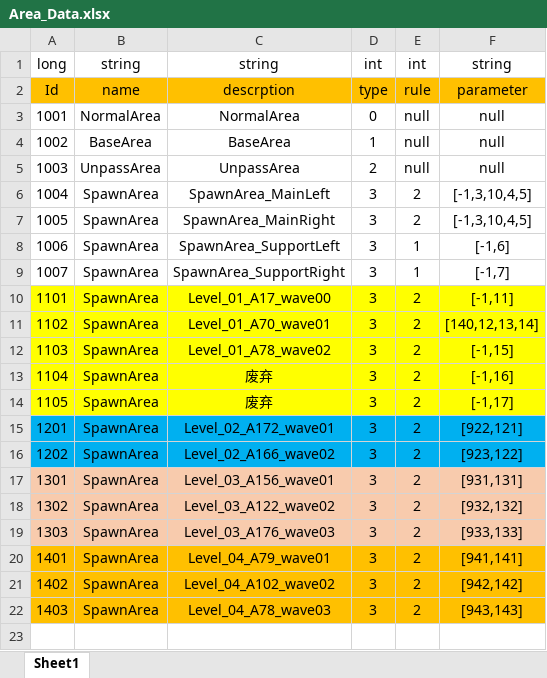
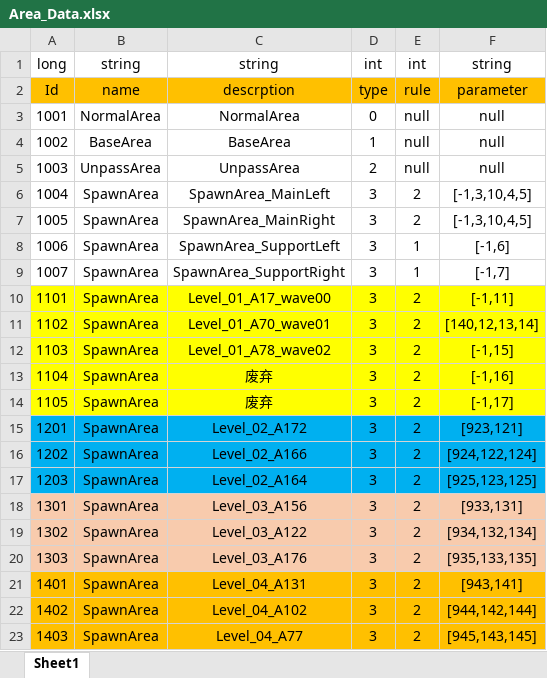
Before and after one commit to Chuyang1996/Nameless_Temp, an Excel workbook: GameDesign/ExcelData/Area_Data.xlsx, sheet Sheet1, drawn as a sheet; values as stored, in another font and other column widths than the file's, no borders; addresses are those after the commit; the diff names each change by its address in the sheet, - before the commit and + after, or states it on an @@ line.

```diff
--- a/GameDesign/ExcelData/Area_Data.xlsx (sheet Sheet1)
+++ b/GameDesign/ExcelData/Area_Data.xlsx (sheet Sheet1)
-C15: Level_02_A172_wave01
+C15: Level_02_A172
-F15: [922,121]
+F15: [923,121]
-C16: Level_02_A166_wave02
+C16: Level_02_A166
-F16: [923,122]
+F16: [924,122,124]
+row 17: 1203 | SpawnArea | Level_02_A164 | 3 | 2 | [925,123,125]
-C18: Level_03_A156_wave01
+C18: Level_03_A156
-F18: [931,131]
+F18: [933,131]
-C19: Level_03_A122_wave02
+C19: Level_03_A122
-F19: [932,132]
+F19: [934,132,134]
-C20: Level_03_A176_wave03
+C20: Level_03_A176
-F20: [933,133]
+F20: [935,133,135]
-C21: Level_04_A79_wave01
+C21: Level_04_A131
-F21: [941,141]
+F21: [943,141]
-C22: Level_04_A102_wave02
+C22: Level_04_A102
-F22: [942,142]
+F22: [944,142,144]
-C23: Level_04_A78_wave03
+C23: Level_04_A77
-F23: [943,143]
+F23: [945,143,145]
```
Also changed, not shown: GameDesign/ExcelData/BuildSkill_Data.xlsx, GameDesign/ExcelData/EventOption_Data.xlsx, 20 other files.
